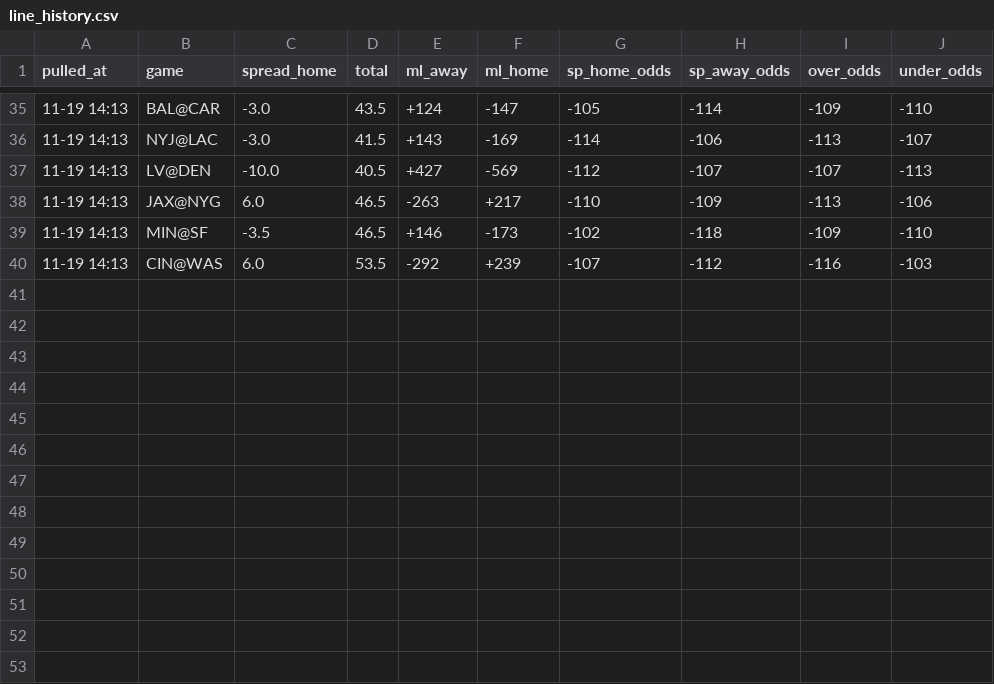
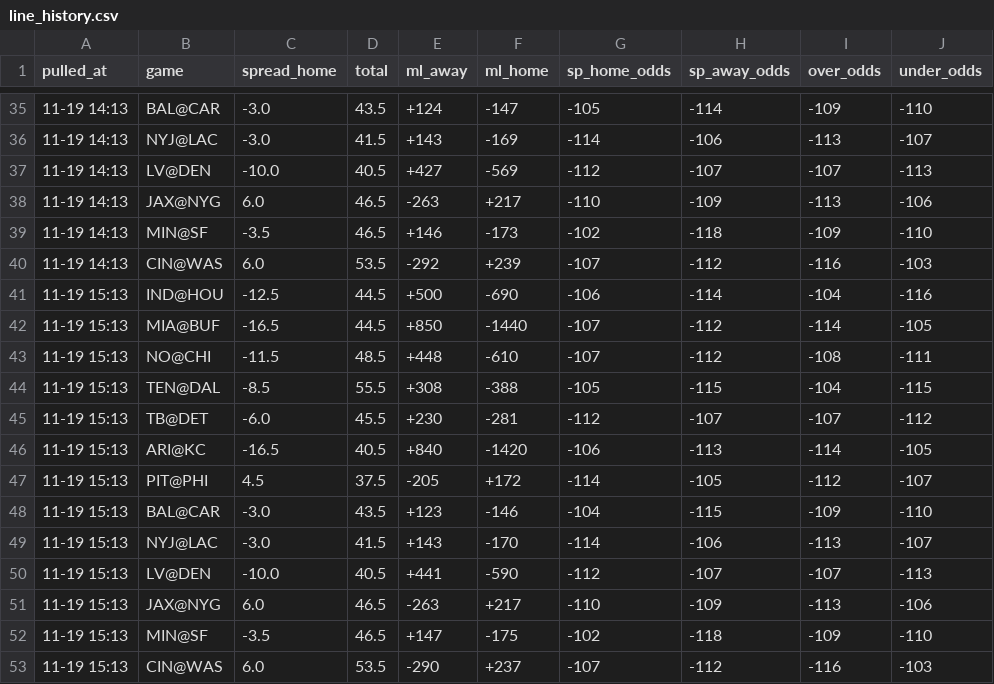
Before and after one commit to hyongdopaulyoon-sketch/hyongdopaulyoon-sketch-nfl-weekly, a CSV file: data/2026-w11/line_history.csv, drawn as a sheet; only a part is shown, gaps mark what is left out.

```diff
--- a/data/2026-w11/line_history.csv
+++ b/data/2026-w11/line_history.csv
@@ -40 +40,14 @@
 11-19 14:13,CIN@WAS,6.0,53.5,-292,+239,-107,-112,-116,-103
+11-19 15:13,IND@HOU,-12.5,44.5,+500,-690,-106,-114,-104,-116
+11-19 15:13,MIA@BUF,-16.5,44.5,+850,-1440,-107,-112,-114,-105
+11-19 15:13,NO@CHI,-11.5,48.5,+448,-610,-107,-112,-108,-111
+11-19 15:13,TEN@DAL,-8.5,55.5,+308,-388,-105,-115,-104,-115
+11-19 15:13,TB@DET,-6.0,45.5,+230,-281,-112,-107,-107,-112
+11-19 15:13,ARI@KC,-16.5,40.5,+840,-1420,-106,-113,-114,-105
+11-19 15:13,PIT@PHI,4.5,37.5,-205,+172,-114,-105,-112,-107
+11-19 15:13,BAL@CAR,-3.0,43.5,+123,-146,-104,-115,-109,-110
+11-19 15:13,NYJ@LAC,-3.0,41.5,+143,-170,-114,-106,-113,-107
+11-19 15:13,LV@DEN,-10.0,40.5,+441,-590,-112,-107,-107,-113
+11-19 15:13,JAX@NYG,6.0,46.5,-263,+217,-110,-109,-113,-106
+11-19 15:13,MIN@SF,-3.5,46.5,+147,-175,-102,-118,-109,-110
+11-19 15:13,CIN@WAS,6.0,53.5,-290,+237,-107,-112,-116,-103
```
Also changed, not shown: data/2026-w11/games.csv, data/2026-w11/inactives.csv, 21 other files.
